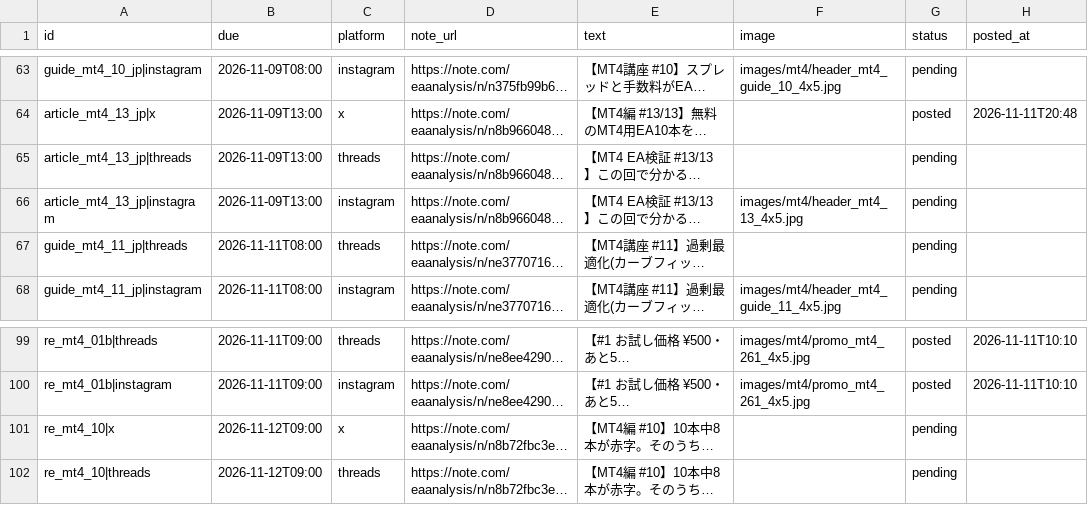
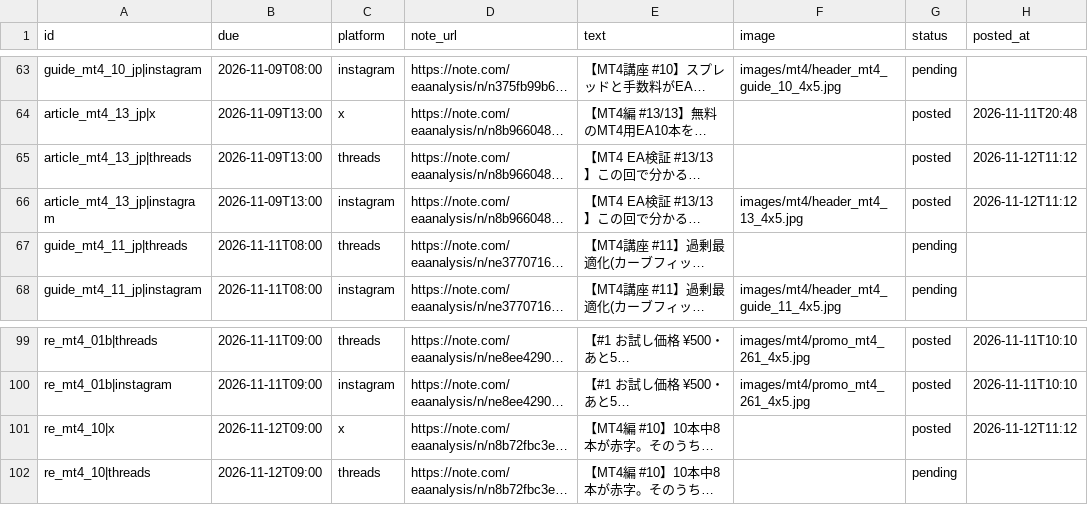
Before and after one commit to mi59jis/ea-verification-sns, a CSV file: sns-automation/config/mt4_posts.csv, drawn as a sheet; only a part is shown, gaps mark what is left out; long unchanged cells end in …; the diff names each change by its address in the sheet, - before the commit and + after, or states it on an @@ line.

```diff
--- a/sns-automation/config/mt4_posts.csv
+++ b/sns-automation/config/mt4_posts.csv
-G65:G66 (status): pending
+G65:G66 (status): posted
-H65:H66 (posted_at): (empty)
+H65:H66 (posted_at): 2026-11-12T11:12
-G101 (status): pending
+G101 (status): posted
-H101 (posted_at): (empty)
+H101 (posted_at): 2026-11-12T11:12
```
Also changed, not shown: 1 other file.
